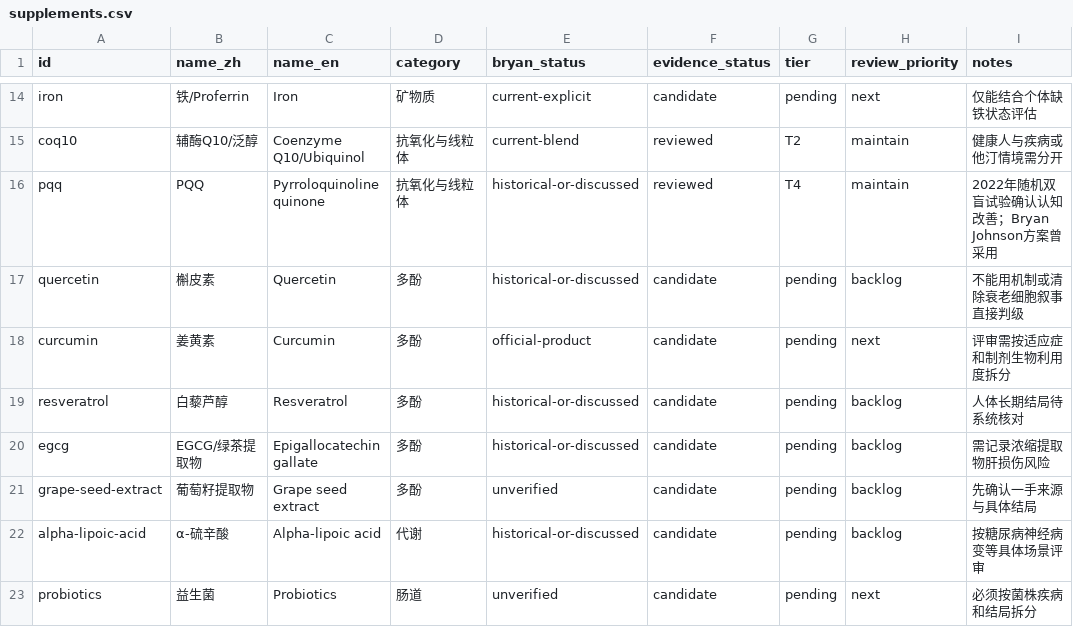
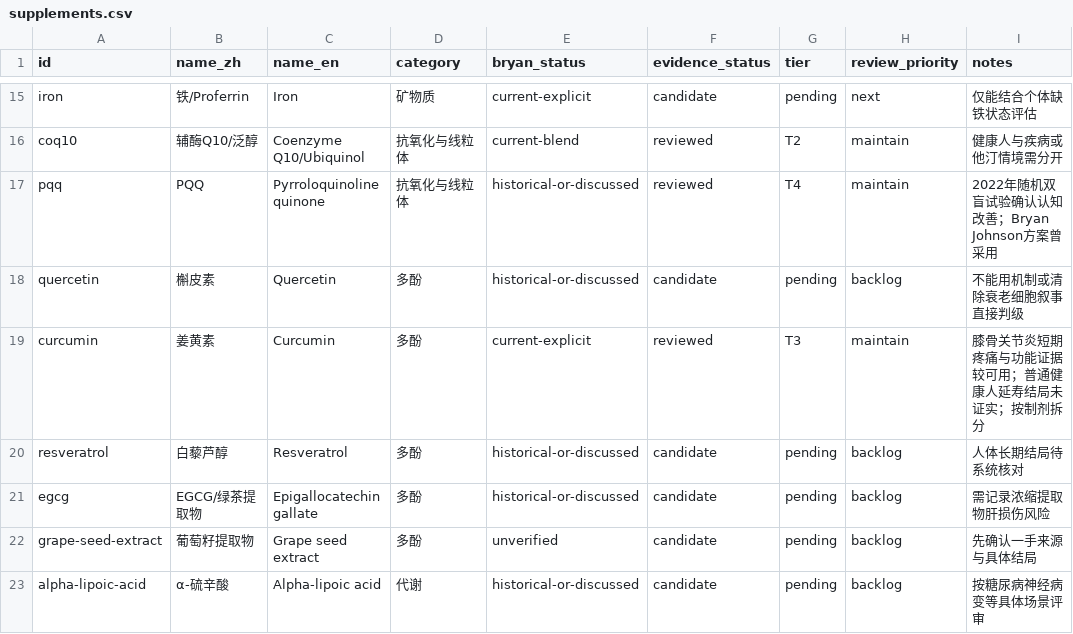
Before and after one commit to edison7009/OpenLongevity, a CSV file: starter-knowledge/catalog/supplements.csv, drawn as a sheet; only a part is shown, gaps mark what is left out; the shorter side is filled out with more unchanged rows; the diff covers the shown part only.

```diff
--- a/starter-knowledge/catalog/supplements.csv
+++ b/starter-knowledge/catalog/supplements.csv
@@ -17,3 +18,3 @@ pqq,PQQ,Pyrroloquinoline quinone,抗氧化与线粒体,historical-or-discussed,r
 quercetin,槲皮素,Quercetin,多酚,historical-or-discussed,candidate,pending,backlog,不能用机制或清除衰老细胞叙事直接判级
-curcumin,姜黄素,Curcumin,多酚,official-product,candidate,pending,next,评审需按适应症和制剂生物利用度拆分
+curcumin,姜黄素,Curcumin,多酚,current-explicit,reviewed,T3,maintain,膝骨关节炎短期疼痛与功能证据较可用；普通健康人延寿结局未证实；按制剂拆分
 resveratrol,白藜芦醇,Resveratrol,多酚,historical-or-discussed,candidate,pending,backlog,人体长期结局待系统核对
```
Also changed, not shown: 6 added rows and 5 edited cells elsewhere in this file, starter-knowledge/catalog/strategies.csv, 10 other files.
